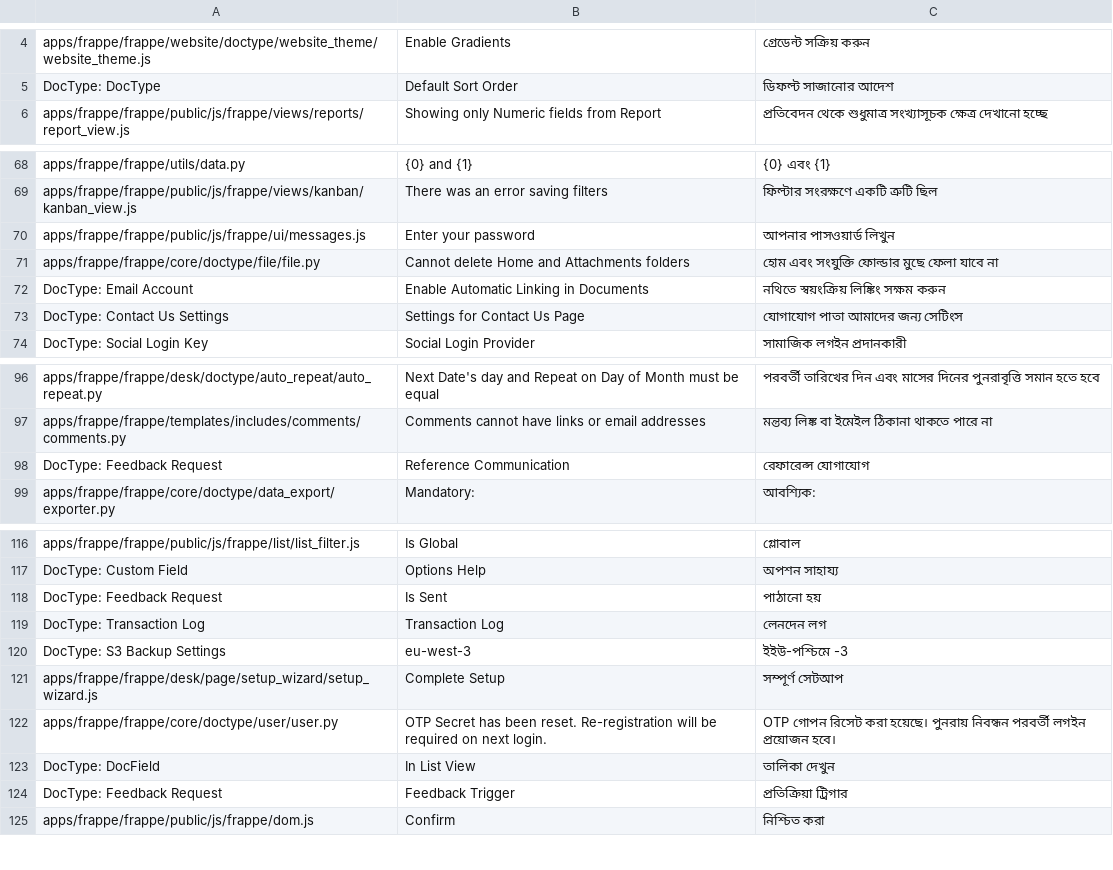
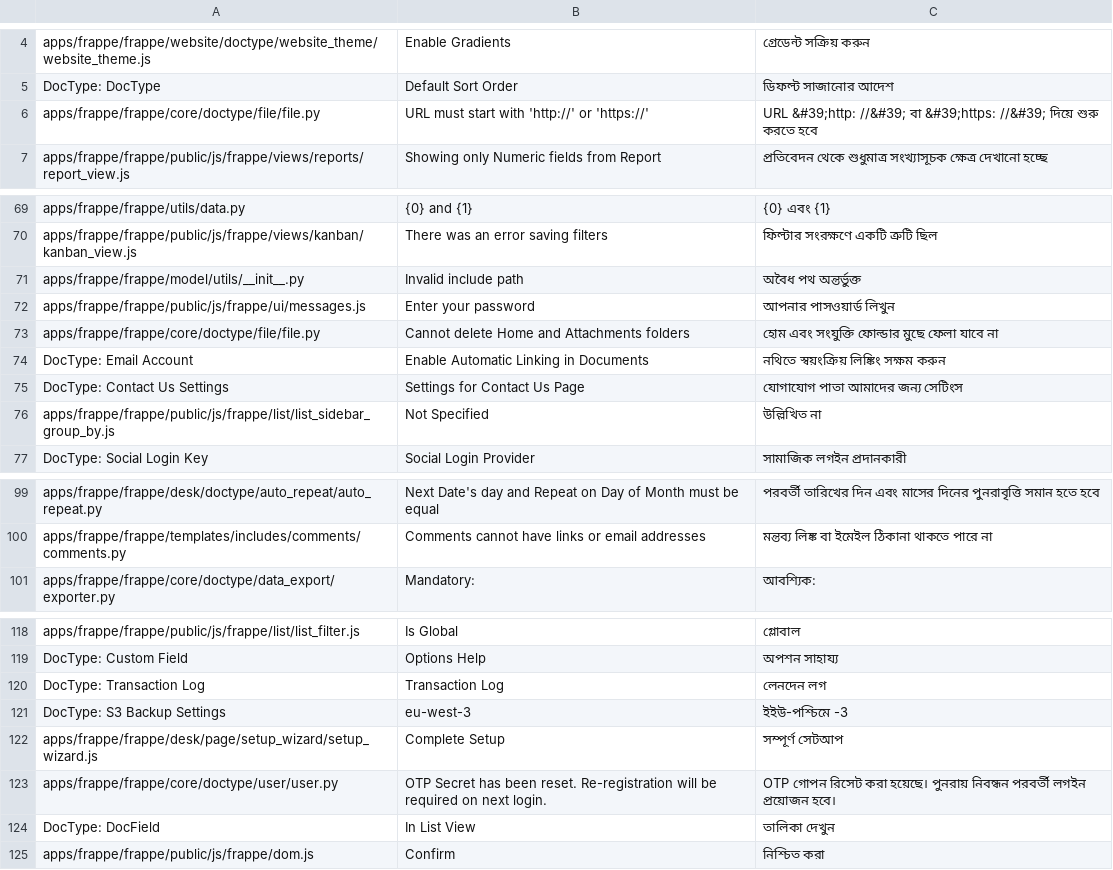
Before and after one commit to experiments001/frappe-sqlite, a CSV file: frappe/translations/bn.csv, drawn as a sheet; only a part is shown, gaps mark what is left out; the diff covers the shown part only.

```diff
--- a/frappe/translations/bn.csv
+++ b/frappe/translations/bn.csv
@@ -5,2 +5,3 @@ apps/frappe/frappe/website/doctype/website_theme/website_theme.js,Enable Gradien
 DocType: DocType,Default Sort Order,ডিফল্ট সাজানোর আদেশ
+apps/frappe/frappe/core/doctype/file/file.py,URL must start with 'http://' or 'https://',URL &#39;http: //&#39; বা &#39;https: //&#39; দিয়ে শুরু করতে হবে
 apps/frappe/frappe/public/js/frappe/views/reports/report_view.js,Showing only Numeric fields from Report,প্রতিবেদন থেকে শুধুমাত্র সংখ্যাসূচক ক্ষেত্র দেখানো হচ্ছে
@@ -70,2 +71,3 @@ apps/frappe/frappe/utils/data.py,{0} and {1},{0} এবং {1}
 apps/frappe/frappe/public/js/frappe/views/kanban/kanban_view.js,There was an error saving filters,ফিল্টার সংরক্ষণে একটি ত্রুটি ছিল
+apps/frappe/frappe/model/utils/__init__.py,Invalid include path,অবৈধ পথ অন্তর্ভুক্ত
 apps/frappe/frappe/public/js/frappe/ui/messages.js,Enter your password,আপনার পাসওয়ার্ড লিখুন
@@ -74,2 +76,3 @@ DocType: Email Account,Enable Automatic Linking in Documents,নথিতে স
 DocType: Contact Us Settings,Settings for Contact Us Page,যোগাযোগ পাতা আমাদের জন্য সেটিংস
+apps/frappe/frappe/public/js/frappe/list/list_sidebar_group_by.js,Not Specified,উল্লিখিত না
 DocType: Social Login Key,Social Login Provider,সামাজিক লগইন প্রদানকারী
@@ -98,3 +101,2 @@ apps/frappe/frappe/desk/doctype/auto_repeat/auto_repeat.py,Next Date's day and R
 apps/frappe/frappe/templates/includes/comments/comments.py,Comments cannot have links or email addresses,মন্তব্য লিঙ্ক বা ইমেইল ঠিকানা থাকতে পারে না
-DocType: Feedback Request,Reference Communication,রেফারেন্স যোগাযোগ
 apps/frappe/frappe/core/doctype/data_export/exporter.py,Mandatory:,আবশ্যিক:
@@ -118,3 +120,2 @@ apps/frappe/frappe/public/js/frappe/list/list_filter.js,Is Global,গ্লো
 DocType: Custom Field,Options Help,অপশন সাহায্য
-DocType: Feedback Request,Is Sent,পাঠানো হয়
 DocType: Transaction Log,Transaction Log,লেনদেন লগ
@@ -124,3 +125,2 @@ apps/frappe/frappe/core/doctype/user/user.py,OTP Secret has been reset. Re-regis
 DocType: DocField,In List View,তালিকা দেখুন
-DocType: Feedback Request,Feedback Trigger,প্রতিক্রিয়া ট্রিগার
 apps/frappe/frappe/public/js/frappe/dom.js,Confirm,নিশ্চিত করা
```
Also changed, not shown: 25 added rows, 5 removed rows, 9 moved rows and 2 edited cells elsewhere in this file, frappe/translations/gu.csv, frappe/translations/hi.csv, 57 other files.
